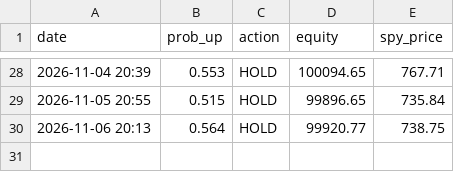
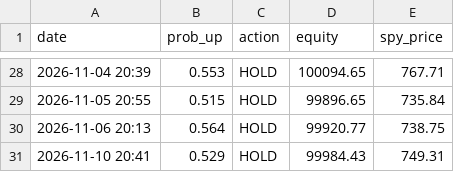
Before and after one commit to Dislordy/ai-trading-bot, a CSV file: trade_log.csv, drawn as a sheet; only a part is shown, gaps mark what is left out.

```diff
--- a/trade_log.csv
+++ b/trade_log.csv
@@ -30 +30,2 @@ date,prob_up,action,equity,spy_price
 2026-11-06 20:13,0.564,HOLD,99920.77,738.75
+2026-11-10 20:41,0.529,HOLD,99984.43,749.31
```
Also changed, not shown: claude_log.csv.
